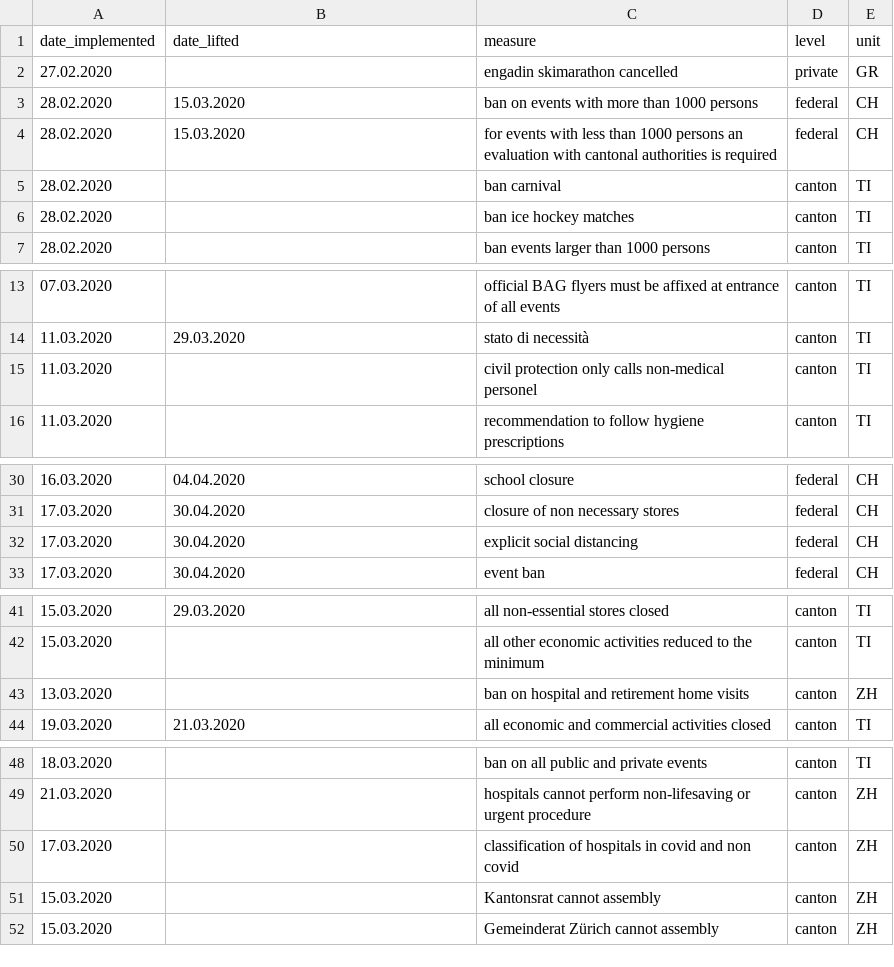
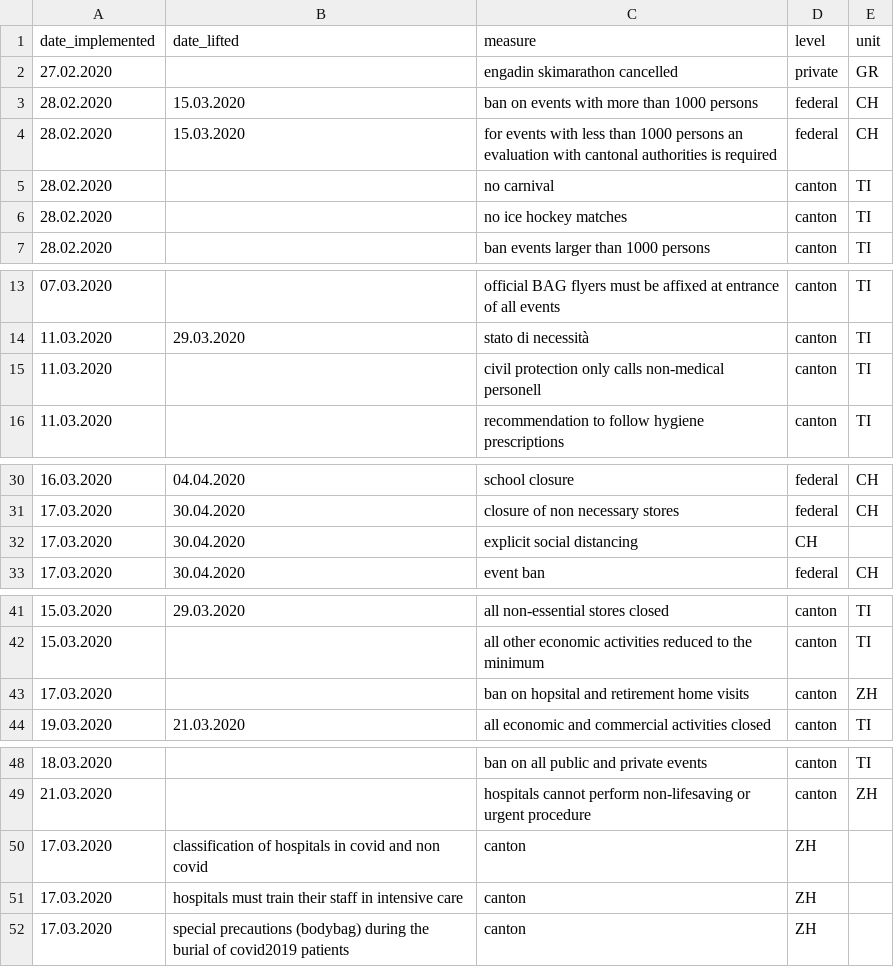
Before and after one commit to baffelli/covid-2019-measures, a CSV file: measures.csv, drawn as a sheet; only a part is shown, gaps mark what is left out; removed rows and columns are numbered as before the commit, all else as after; the diff names each change by its address in the sheet, - before the commit and + after, or states it on an @@ line.

```diff
--- a/measures.csv
+++ b/measures.csv
-C5 (measure): ban carnival
+C5 (measure): no carnival
-C6 (measure): ban ice hockey matches
+C6 (measure): no ice hockey matches
-C15 (measure): …calls non-medical personel
+C15 (measure): …calls non-medical personell
-D32 (level): federal
+D32 (level): CH
-E32 (unit): CH
+E32 (unit): (empty)
-A43 (date_implemented): 13.03.2020
+A43 (date_implemented): 17.03.2020
-C43 (measure): ban on hospital and retirement home visits
+C43 (measure): ban on hopsital and retirement home visits
-row 50: 17.03.2020 |  | classification of hospitals in covid and non covid | canton | ZH
-row 51: 15.03.2020 |  | Kantonsrat cannot assembly | canton | ZH
-row 52: 15.03.2020 |  | Gemeinderat Zürich cannot assembly | canton | ZH
+row 50: 17.03.2020 | classification of hospitals in covid and non covid | canton | ZH
+row 51: 17.03.2020 | hospitals must train their staff in intensive care | canton | ZH
+row 52: 17.03.2020 | special precautions (bodybag) during the burial of covid2019 patients | canton | ZH
```
